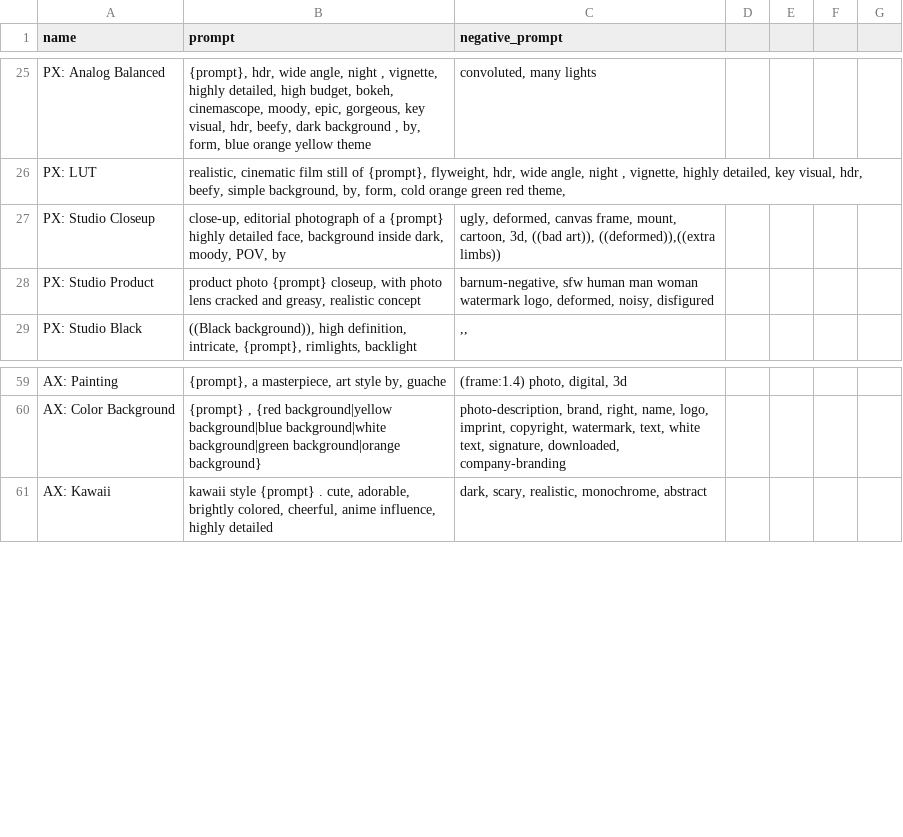
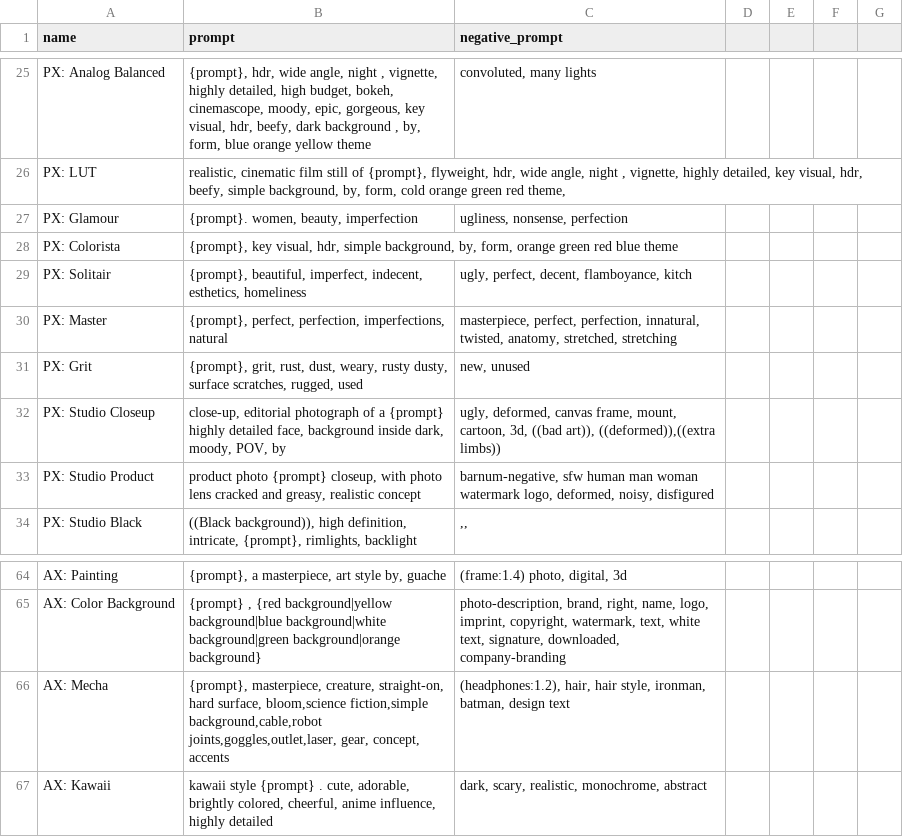
Before and after one commit to sandner-art/Photomatix, a CSV file: PX-Styles/styles.csv, drawn as a sheet; only a part is shown, gaps mark what is left out; the diff covers the shown part only; the diff names each change by its address in the sheet, - before the commit and + after, or states it on an @@ line.

```diff
--- a/PX-Styles/styles.csv
+++ b/PX-Styles/styles.csv
+row 27: PX: Glamour | {prompt}. women, beauty, imperfection | ugliness, nonsense, perfection
+row 28: PX: Colorista | {prompt}, key visual, hdr, simple background, by, form, orange green red blue theme
+row 29: PX: Solitair | {prompt}, beautiful, imperfect, indecent, esthetics, homeliness | ugly, perfect, decent, flamboyance, kitch
+row 30: PX: Master | {prompt}, perfect, perfection, imperfections, natural | masterpiece, perfect, perfection, innatural, twisted, anatomy, stretched, stretching
+row 31: PX: Grit | {prompt}, grit, rust, dust, weary, rusty dusty, surface scratches, rugged, used | new, unused
+row 66: AX: Mecha | {prompt}, masterpiece, creature, straight-on, hard surface, bloom,science fiction,simple background,cable,robot joints,goggles,outlet,laser, gear, concept, accents | (headphones:1.2), hair, hair style, ironman, batman, design text
```
Also changed, not shown: 33 added rows elsewhere in this file.
